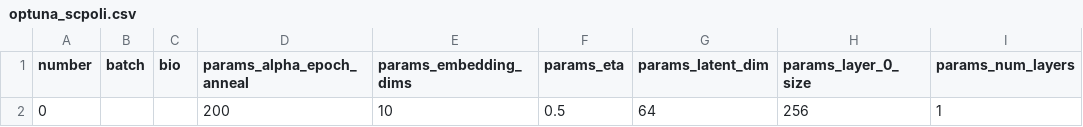
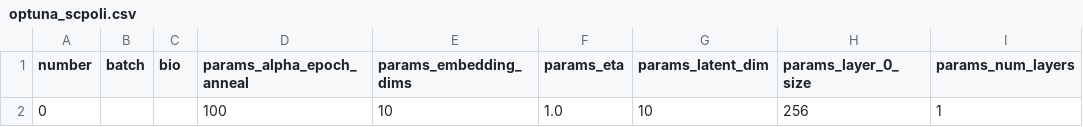
Before and after one commit to timtreis/2023_Arevalo_BatchCorrection, a CSV file: inputs/defaults/optuna_scpoli.csv, drawn as a sheet; only a part is shown; the diff names each change by its address in the sheet, - before the commit and + after, or states it on an @@ line.

```diff
--- a/inputs/defaults/optuna_scpoli.csv
+++ b/inputs/defaults/optuna_scpoli.csv
-D2 (params_alpha_epoch_anneal): 200
+D2 (params_alpha_epoch_anneal): 100
-F2 (params_eta): 0.5
+F2 (params_eta): 1.0
-G2 (params_latent_dim): 64
+G2 (params_latent_dim): 10
```
Also changed, not shown: inputs/defaults/optuna_sysvi.csv, 38 other files.
